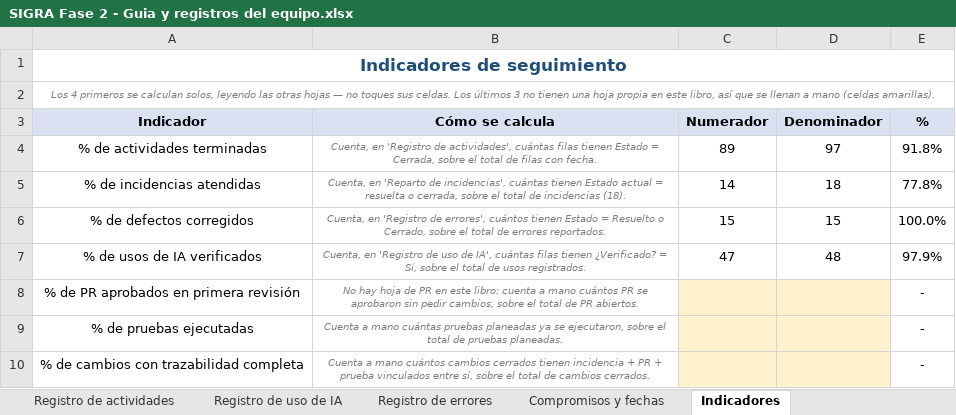
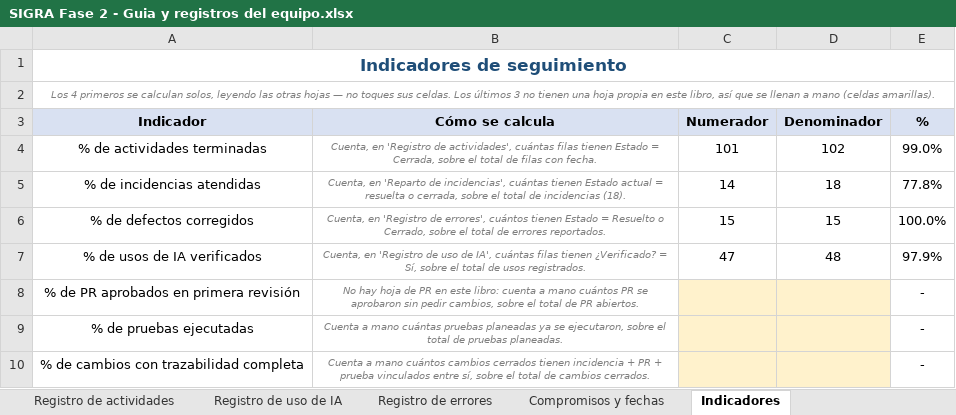
Before and after one commit to andrias01/expertos_mantenimiento_final, an Excel workbook: Documentos de todo el grupo de mantenimiento/SIGRA Fase 2 - Guia y registros del equipo.xlsx, sheet Indicadores, drawn as a sheet; values as stored, in another font and other column widths than the file's, no borders; charts and pictures not drawn; the diff names each change by its address in the sheet, - before the commit and + after, or states it on an @@ line.

```diff
--- a/Documentos de todo el grupo de mantenimiento/SIGRA Fase 2 - Guia y registros del equipo.xlsx (sheet Indicadores)
+++ b/Documentos de todo el grupo de mantenimiento/SIGRA Fase 2 - Guia y registros del equipo.xlsx (sheet Indicadores)
-C4 (Numerador): 89
+C4 (Numerador): 101
-D4 (Denominador): 97
+D4 (Denominador): 102
-E4 (%): 91.8%
+E4 (%): 99.0%
```
Also changed, not shown: sheet Registro de actividades, sheet Compromisos y fechas, sheet Registro de errores, 16 other files.
